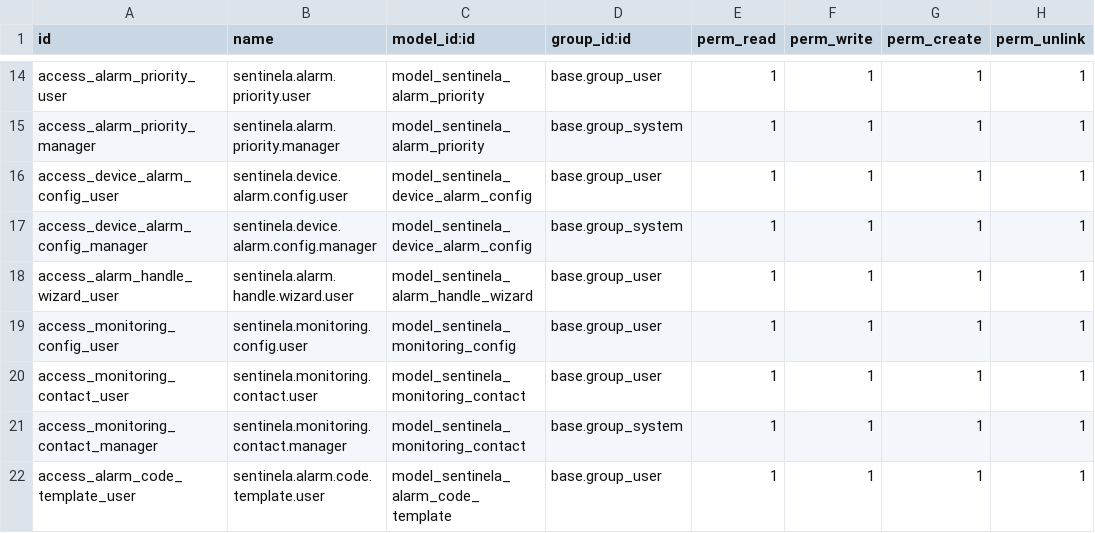
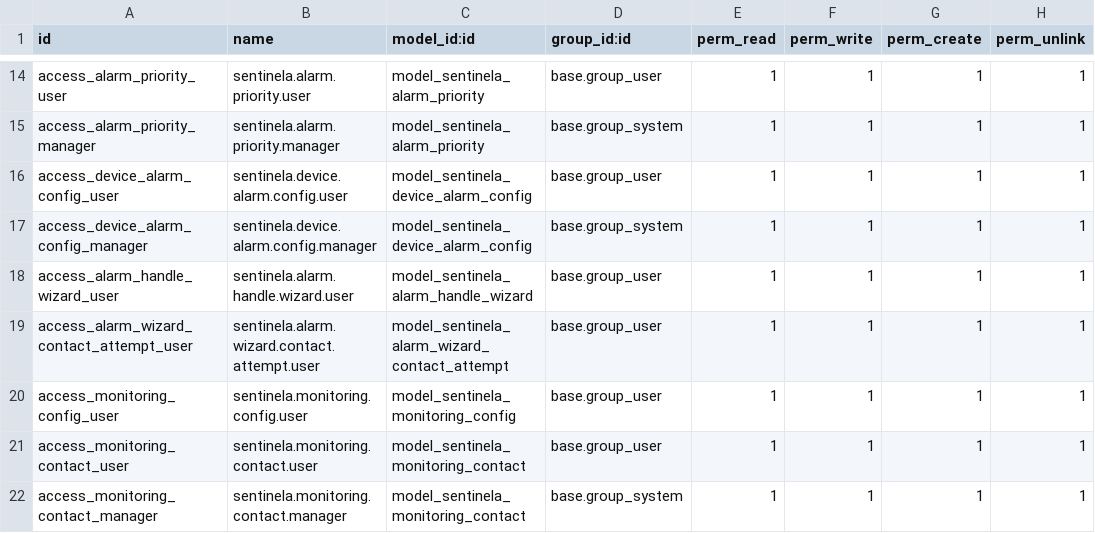
Before and after one commit to alarmassentinela-rgb/Sentinela_Control_Center, a CSV file: sentinela_monitoring/security/ir.model.access.csv, drawn as a sheet; only a part is shown, gaps mark what is left out; the shorter side is filled out with more unchanged rows.

```diff
--- a/sentinela_monitoring/security/ir.model.access.csv
+++ b/sentinela_monitoring/security/ir.model.access.csv
@@ -18,2 +18,3 @@ access_device_alarm_config_manager,sentinela.device.alarm.config.manager,model_s
 access_alarm_handle_wizard_user,sentinela.alarm.handle.wizard.user,model_sentinela_alarm_handle_wizard,base.group_user,1,1,1,1
+access_alarm_wizard_contact_attempt_user,sentinela.alarm.wizard.contact.attempt.user,model_sentinela_alarm_wizard_contact_attempt,base.group_user,1,1,1,1
 access_monitoring_config_user,sentinela.monitoring.config.user,model_sentinela_monitoring_config,base.group_user,1,1,1,1
```
Also changed, not shown: 5 other files.
